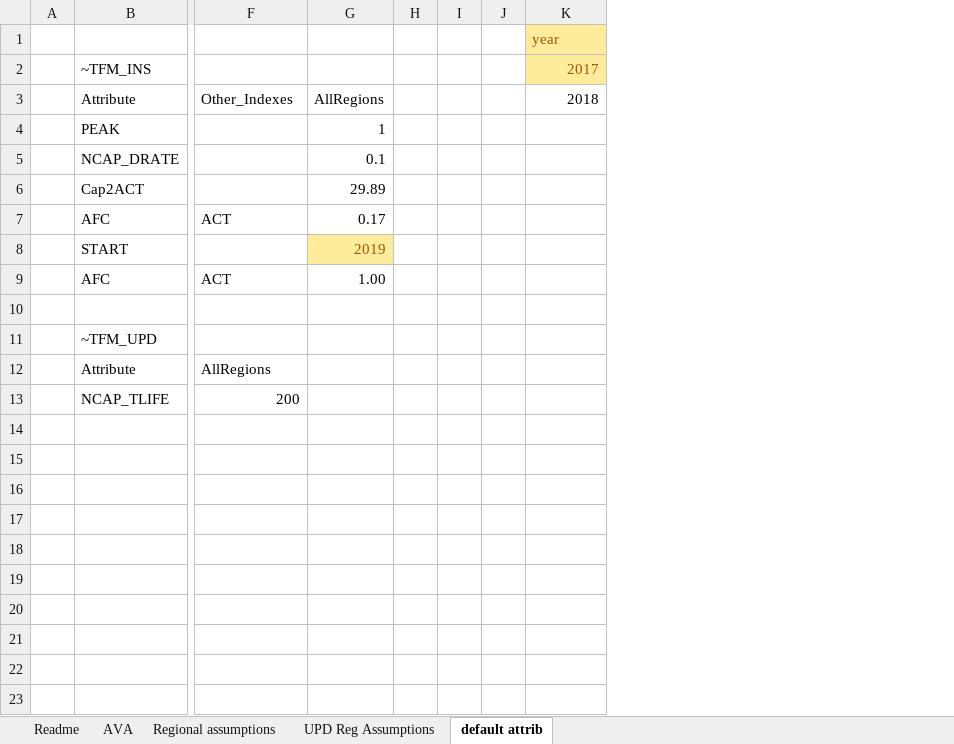
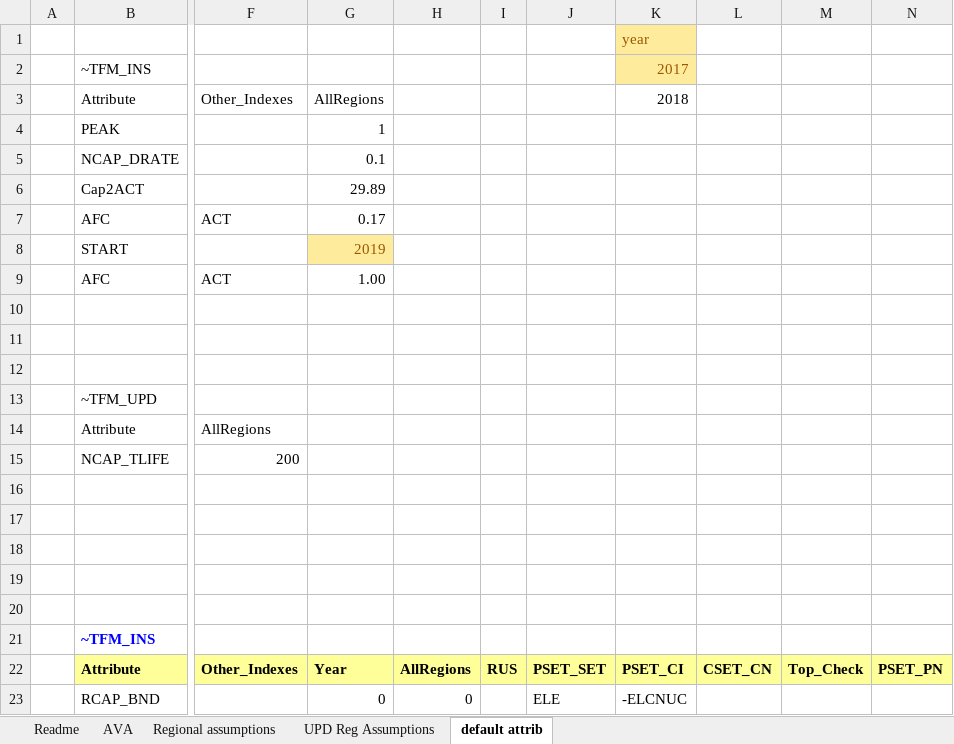
Before and after one commit to MMobir/test2, an Excel workbook: SubRes_Tmpl/SubRES_FossilELC_Trans.xlsx, sheet default attrib, drawn as a sheet; only a part is shown, gaps mark what is left out; values as stored, in another font and other column widths than the file's, no borders; removed rows and columns are numbered as before the commit, all else as after; rows hold the shown columns only; the diff names each change by its address in the sheet, - before the commit and + after, or states it on an @@ line.

Commit message:
Allowing early retirements for new power plants except nuclear

```diff
--- a/SubRes_Tmpl/SubRES_FossilELC_Trans.xlsx (sheet default attrib)
+++ b/SubRes_Tmpl/SubRES_FossilELC_Trans.xlsx (sheet default attrib)
-column H, empty
-column I, empty
-column J, empty
+column H, empty
+column I, empty
+column J, empty
+column L, empty
+column M, empty
+column N, empty
+row 11: (empty)
+row 12: (empty)
+row 16: (empty)
+row 17: (empty)
+row 18: (empty)
+row 19: (empty)
+row 20: (empty)
+row 21:  | ~TFM_INS
+row 22:  | Attribute | Other_Indexes | Year | AllRegions | RUS | PSET_SET | PSET_CI | CSET_CN | Top_Check | PSET_PN
+row 23:  | RCAP_BND |  | 0 | 0 |  | ELE | -ELCNUC
```
